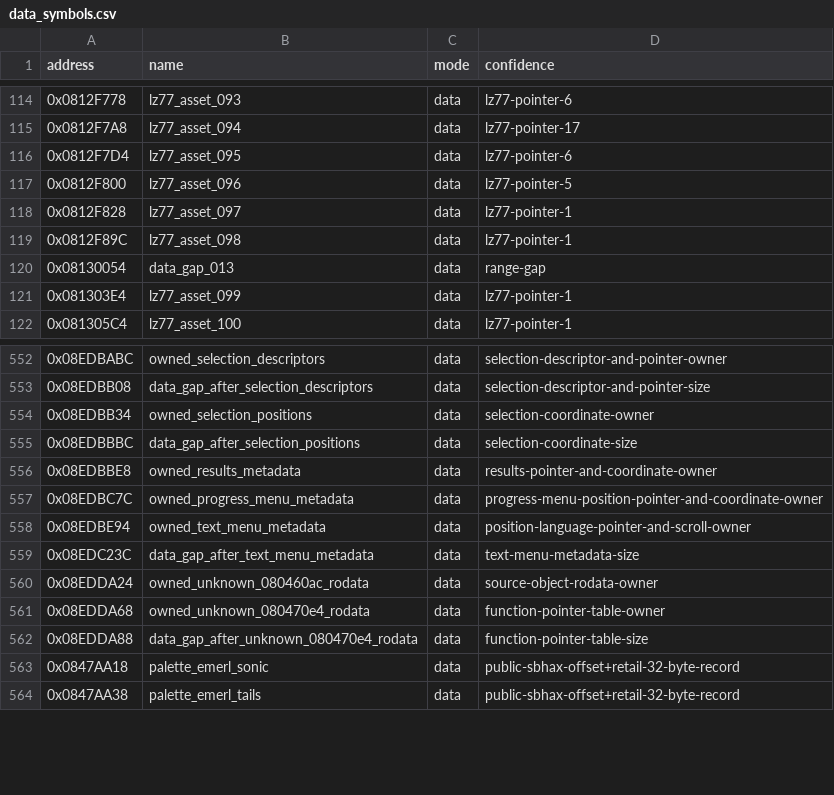
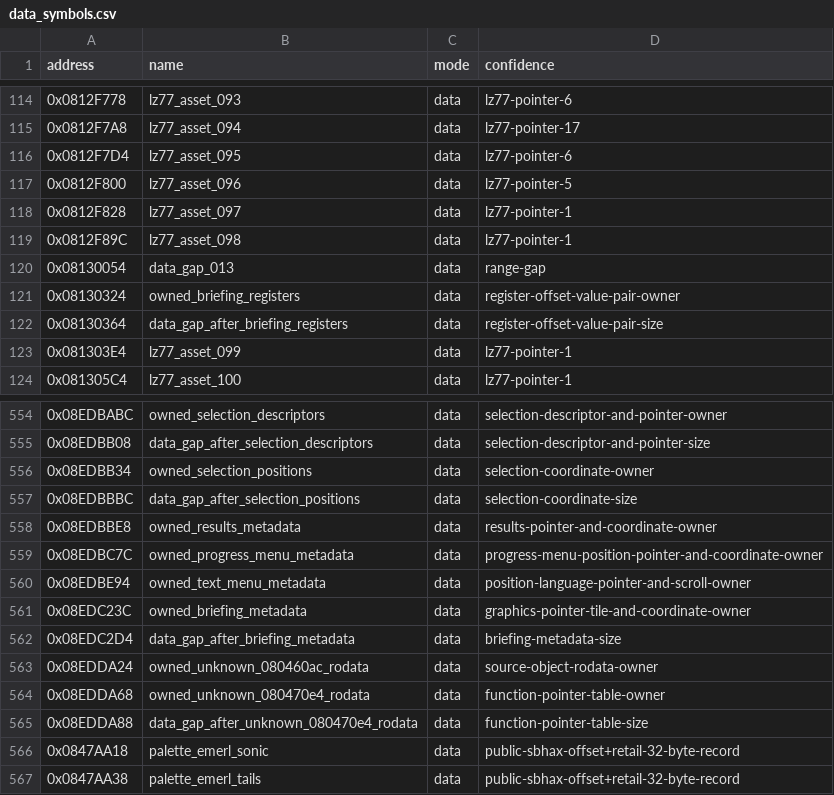
Before and after one commit to cypressru/SonicBattleDecomp, a CSV file: config/BSBE78/data_symbols.csv, drawn as a sheet; only a part is shown, gaps mark what is left out.

Commit message:
Match complete briefing TU and preserve disjoint ROM sections

```diff
--- a/config/BSBE78/data_symbols.csv
+++ b/config/BSBE78/data_symbols.csv
@@ -120,2 +120,4 @@ address,name,mode,confidence
 0x08130054,data_gap_013,data,range-gap
+0x08130324,owned_briefing_registers,data,register-offset-value-pair-owner
+0x08130364,data_gap_after_briefing_registers,data,register-offset-value-pair-size
 0x081303E4,lz77_asset_099,data,lz77-pointer-1
@@ -558,3 +560,4 @@ address,name,mode,confidence
 0x08EDBE94,owned_text_menu_metadata,data,position-language-pointer-and-scroll-owner
-0x08EDC23C,data_gap_after_text_menu_metadata,data,text-menu-metadata-size
+0x08EDC23C,owned_briefing_metadata,data,graphics-pointer-tile-and-coordinate-owner
+0x08EDC2D4,data_gap_after_briefing_metadata,data,briefing-metadata-size
 0x08EDDA24,owned_unknown_080460ac_rodata,data,source-object-rodata-owner
```
Also changed, not shown: 10 other files.
